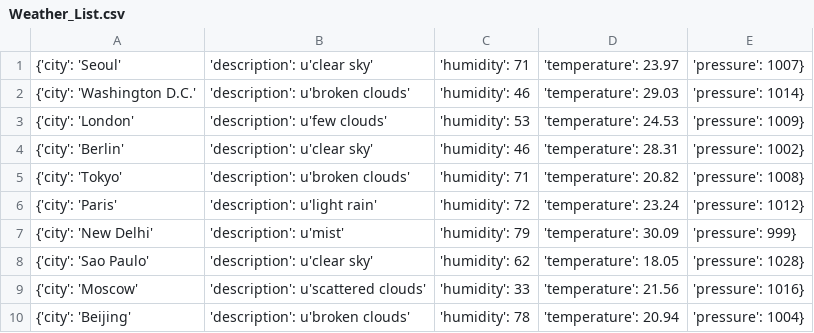
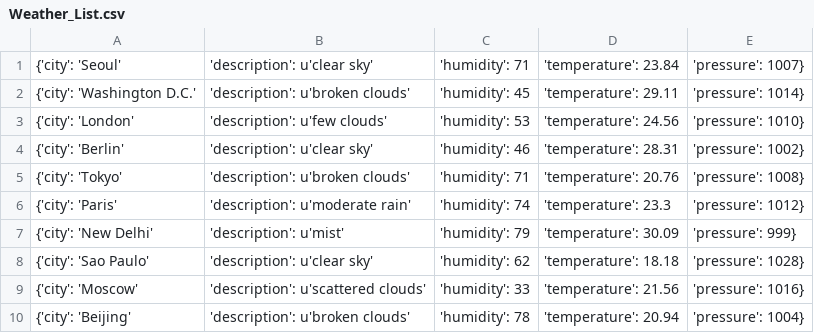
Before and after one commit to Alfie1996/Mega.github.io, a CSV file: Weather_List.csv, drawn as a sheet.

Commit message:
Auto commit at 2023-06-19 16:00:01.700074

```diff
--- a/Weather_List.csv
+++ b/Weather_List.csv
@@ -1,9 +1,9 @@
-{'city': 'Seoul', 'description': u'clear sky', 'humidity': 71, 'temperature': 23.97, 'pressure': 1007}
-{'city': 'Washington D.C.', 'description': u'broken clouds', 'humidity': 46, 'temperature': 29.03, 'pressure': 1014}
-{'city': 'London', 'description': u'few clouds', 'humidity': 53, 'temperature': 24.53, 'pressure': 1009}
+{'city': 'Seoul', 'description': u'clear sky', 'humidity': 71, 'temperature': 23.84, 'pressure': 1007}
+{'city': 'Washington D.C.', 'description': u'broken clouds', 'humidity': 45, 'temperature': 29.11, 'pressure': 1014}
+{'city': 'London', 'description': u'few clouds', 'humidity': 53, 'temperature': 24.56, 'pressure': 1010}
 {'city': 'Berlin', 'description': u'clear sky', 'humidity': 46, 'temperature': 28.31, 'pressure': 1002}
-{'city': 'Tokyo', 'description': u'broken clouds', 'humidity': 71, 'temperature': 20.82, 'pressure': 1008}
-{'city': 'Paris', 'description': u'light rain', 'humidity': 72, 'temperature': 23.24, 'pressure': 1012}
+{'city': 'Tokyo', 'description': u'broken clouds', 'humidity': 71, 'temperature': 20.76, 'pressure': 1008}
+{'city': 'Paris', 'description': u'moderate rain', 'humidity': 74, 'temperature': 23.3, 'pressure': 1012}
 {'city': 'New Delhi', 'description': u'mist', 'humidity': 79, 'temperature': 30.09, 'pressure': 999}
-{'city': 'Sao Paulo', 'description': u'clear sky', 'humidity': 62, 'temperature': 18.05, 'pressure': 1028}
+{'city': 'Sao Paulo', 'description': u'clear sky', 'humidity': 62, 'temperature': 18.18, 'pressure': 1028}
 {'city': 'Moscow', 'description': u'scattered clouds', 'humidity': 33, 'temperature': 21.56, 'pressure': 1016}
```
